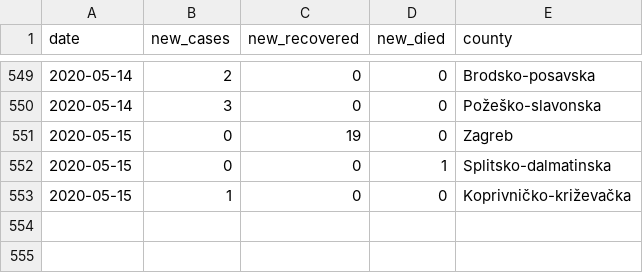
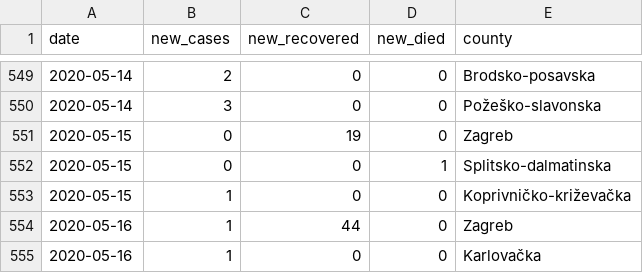
Before and after one commit to tonivrbic/covid-19-croatia, a CSV file: covid_hr.csv, drawn as a sheet; only a part is shown, gaps mark what is left out.

```diff
--- a/covid_hr.csv
+++ b/covid_hr.csv
@@ -553 +553,3 @@ date, new_cases, new_recovered, new_died, county
 2020-05-15,1,0,0, Koprivničko-križevačka
+2020-05-16,1,44,0, Zagreb
+2020-05-16,1,0,0, Karlovačka
```
Also changed, not shown: generated/cases_per_county.csv, generated/cases_per_day.csv, 5 other files.
